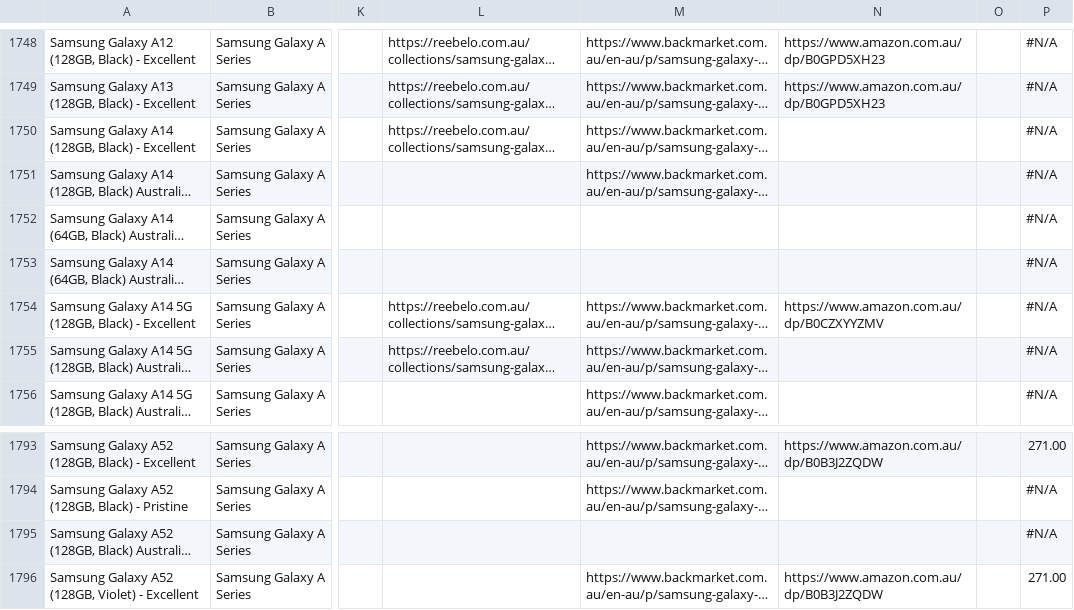
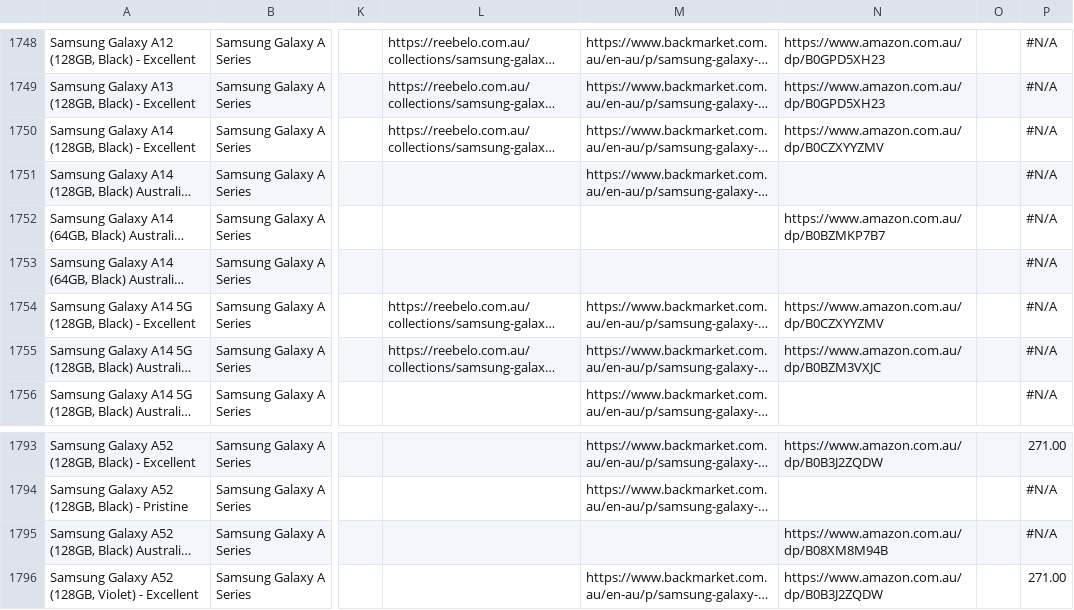
Before and after one commit to BXT-DEV/BXT-SCRAPPER-NEW, a CSV file: output/Price 2 Spy Products - Refurbished (3)_Filled.csv, drawn as a sheet; only a part is shown, gaps mark what is left out; long unchanged cells end in …; the diff covers the shown part only; the diff names each change by its address in the sheet, - before the commit and + after, or states it on an @@ line.

```diff
--- a/output/Price 2 Spy Products - Refurbished (3)_Filled.csv
+++ b/output/Price 2 Spy Products - Refurbished (3)_Filled.csv
-N1750: (empty)
+N1750: https://www.amazon.com.au/dp/B0CZXYYZMV
-N1752: (empty)
+N1752: https://www.amazon.com.au/dp/B0BZMKP7B7
-N1755: (empty)
+N1755: https://www.amazon.com.au/dp/B0BZM3VXJC
-N1795: (empty)
+N1795: https://www.amazon.com.au/dp/B08XM8M94B
```
Also changed, not shown: 16 edited cells elsewhere in this file.
